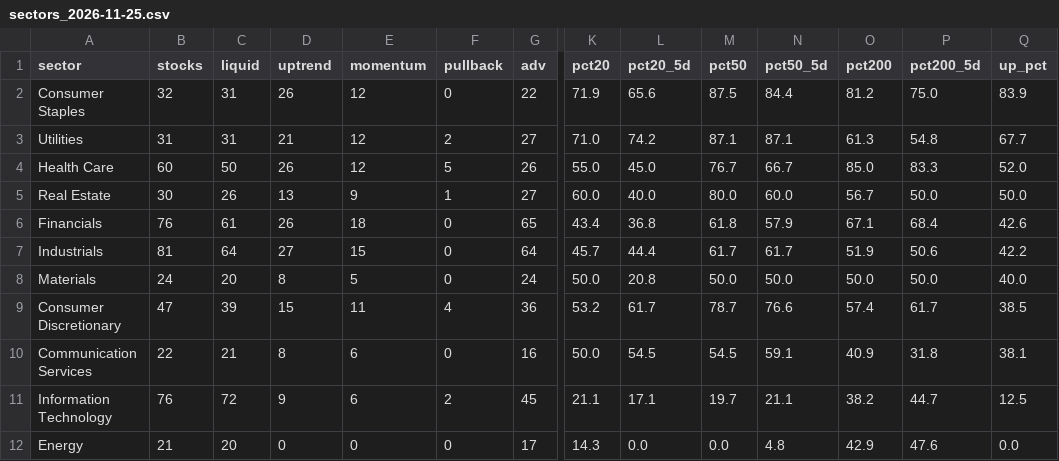
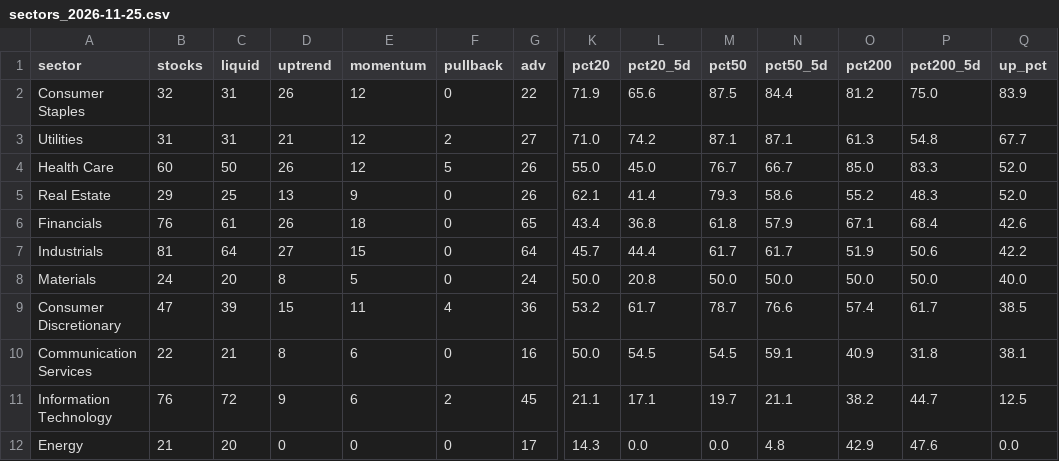
Before and after one commit to txcoproducts-lang/Swing-Screener-, a CSV file: history/sectors_2026-11-25.csv, drawn as a sheet; only a part is shown, gaps mark what is left out; the diff names each change by its address in the sheet, - before the commit and + after, or states it on an @@ line.

```diff
--- a/history/sectors_2026-11-25.csv
+++ b/history/sectors_2026-11-25.csv
-B5 (stocks): 30
+B5 (stocks): 29
-C5 (liquid): 26
+C5 (liquid): 25
-F5 (pullback): 1
+F5 (pullback): 0
-G5 (adv): 27
+G5 (adv): 26
-K5 (pct20): 60.0
+K5 (pct20): 62.1
-L5 (pct20_5d): 40.0
+L5 (pct20_5d): 41.4
-M5 (pct50): 80.0
+M5 (pct50): 79.3
-N5 (pct50_5d): 60.0
+N5 (pct50_5d): 58.6
-O5 (pct200): 56.7
+O5 (pct200): 55.2
-P5 (pct200_5d): 50.0
+P5 (pct200_5d): 48.3
-Q5 (up_pct): 50.0
+Q5 (up_pct): 52.0
```
Also changed, not shown: history/breadth_2026-11-25.csv, history/screener_2026-11-25.csv, 2 other files.
